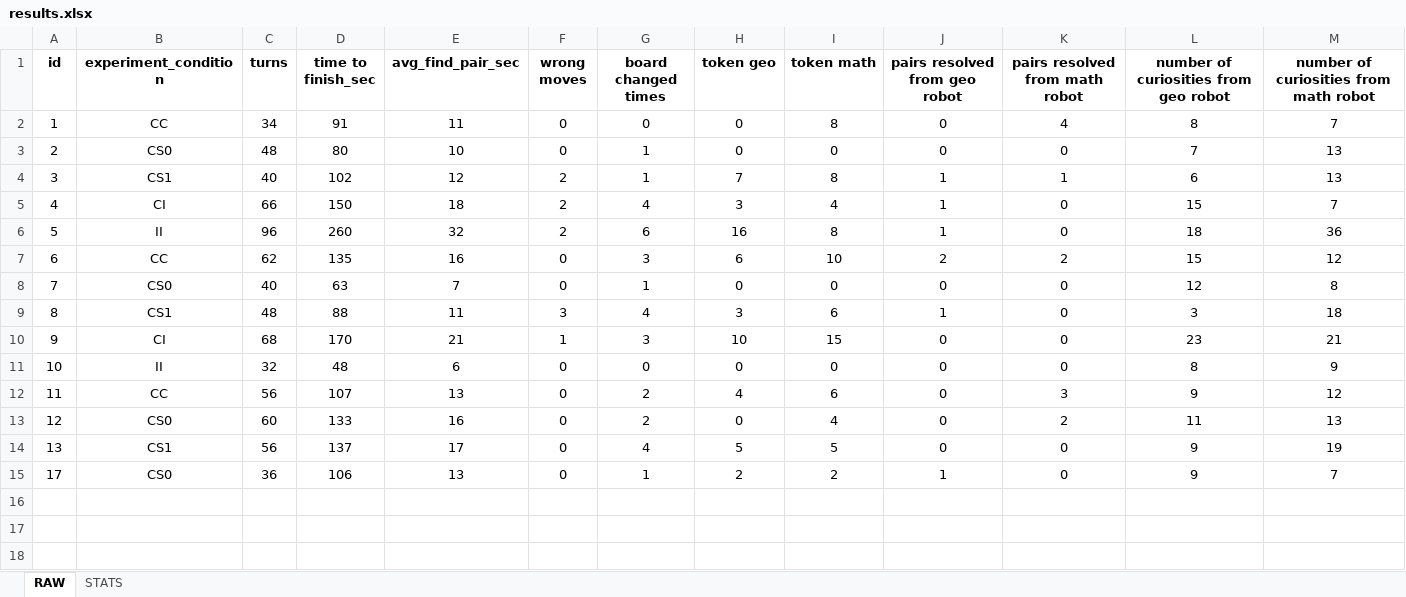
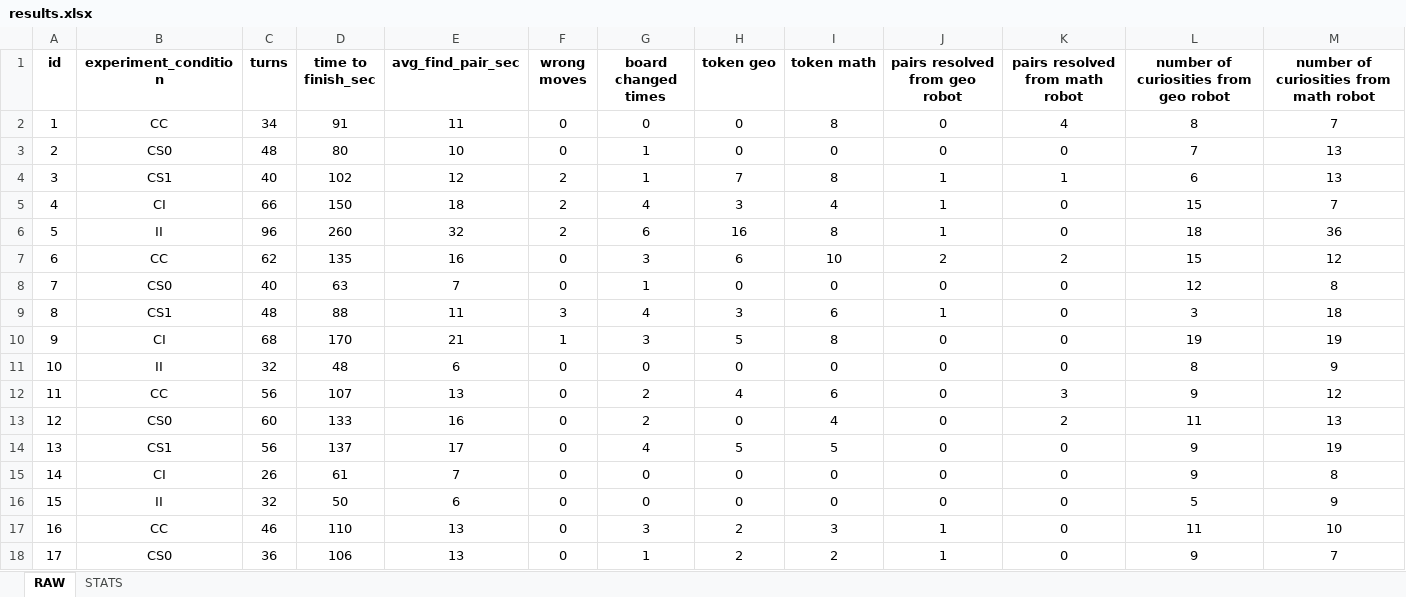
Before and after one commit to GiovanniFalcone/semantic_memory_hri, an Excel workbook: app/analysis/results.xlsx, sheet RAW, drawn as a sheet; values as stored, in another font and other column widths than the file's, no borders; the diff names each change by its address in the sheet, - before the commit and + after, or states it on an @@ line.

```diff
--- a/app/analysis/results.xlsx (sheet RAW)
+++ b/app/analysis/results.xlsx (sheet RAW)
-H10 (token geo): 10
+H10 (token geo): 5
-I10 (token math): 15
+I10 (token math): 8
-L10: 23
+L10: 19
-M10: 21
+M10: 19
+row 15: 14 | CI | 26 | 61 | 7 | 0 | 0 | 0 | 0 | 0 | 0 | 9 | 8
+row 16: 15 | II | 32 | 50 | 6 | 0 | 0 | 0 | 0 | 0 | 0 | 5 | 9
+row 17: 16 | CC | 46 | 110 | 13 | 0 | 3 | 2 | 3 | 1 | 0 | 11 | 10
```
Also changed, not shown: sheet STATS, app/analysis/Questionnaire_results.xlsx, 16 other files.
